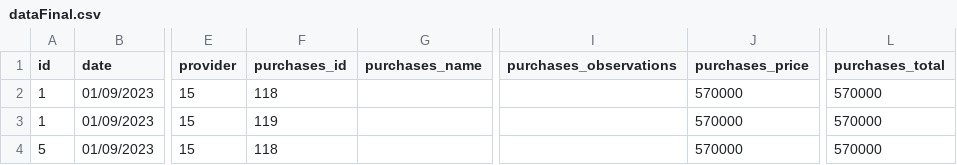
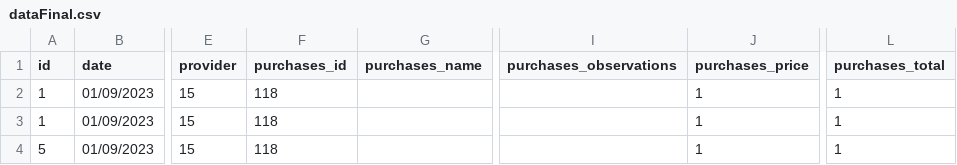
Before and after one commit to juank27/alegra_api, a CSV file: dataFinal.csv, drawn as a sheet; only a part is shown, gaps mark what is left out; the diff names each change by its address in the sheet, - before the commit and + after, or states it on an @@ line.

```diff
--- a/dataFinal.csv
+++ b/dataFinal.csv
-J2:J4 (purchases_price): 570000
+J2:J4 (purchases_price): 1
-L2:L4 (purchases_total): 570000
+L2:L4 (purchases_total): 1
-F3 (purchases_id): 119
+F3 (purchases_id): 118
```
Also changed, not shown: 1 other file.
